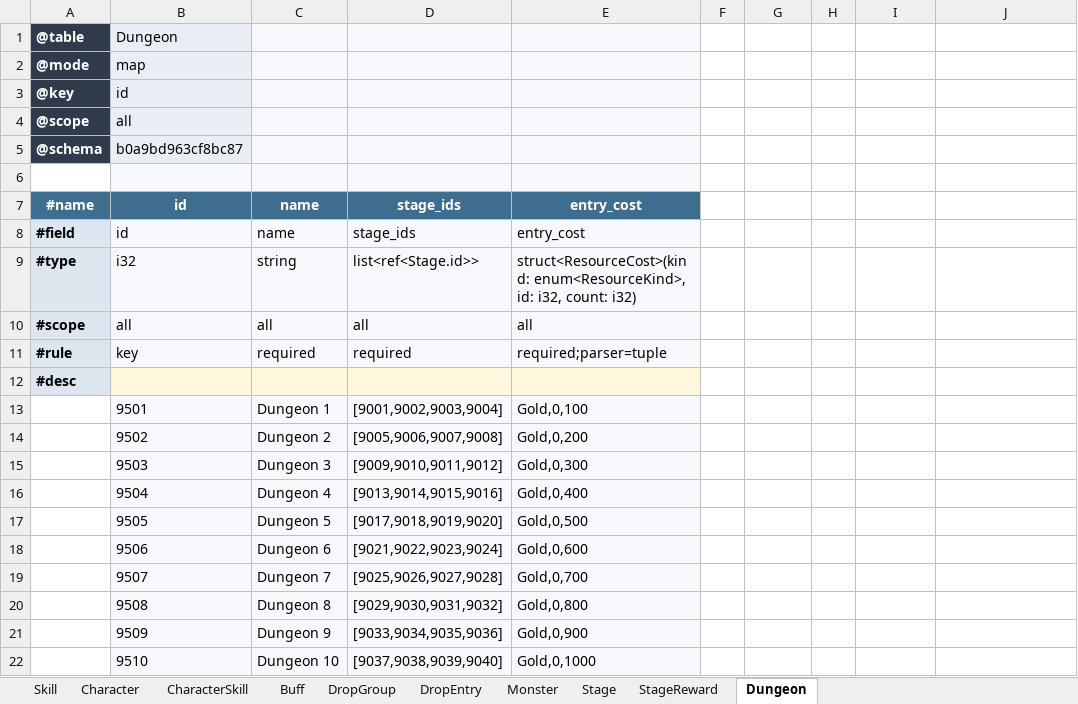
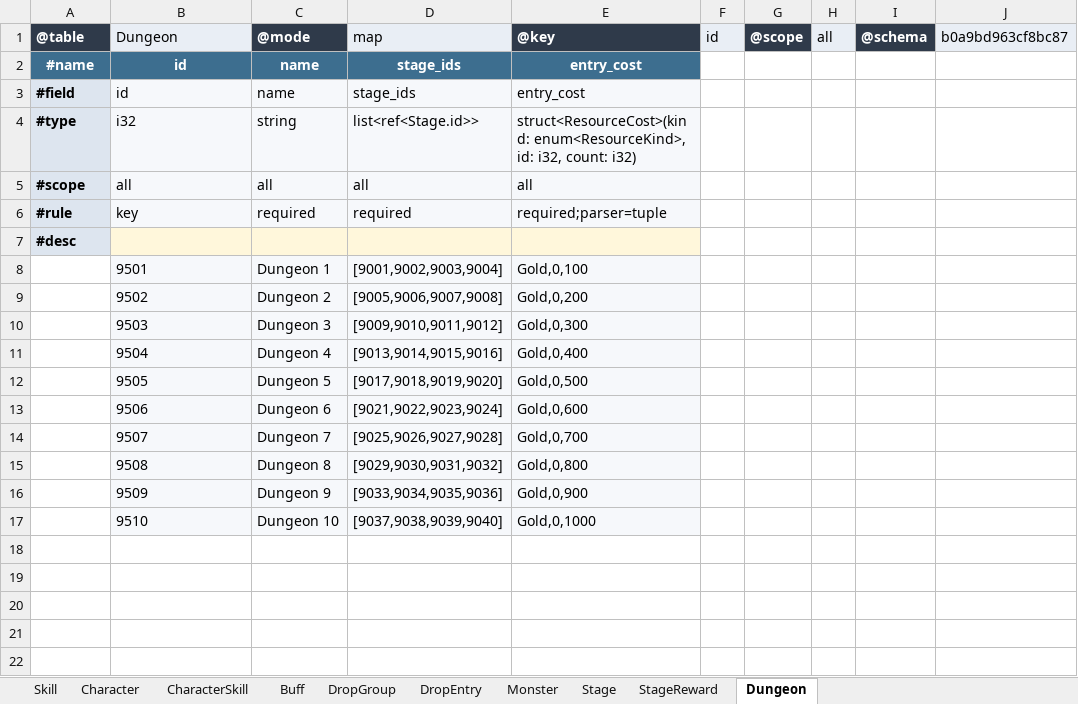
Before and after one commit to realm-labs/sora, an Excel workbook: examples/showcase/data/Battle.xlsx, sheet Dungeon, drawn as a sheet; values as stored, in another font and other column widths than the file's, no borders; removed rows and columns are numbered as before the commit, all else as after; the diff names each change by its address in the sheet, - before the commit and + after, or states it on an @@ line.

```diff
--- a/examples/showcase/data/Battle.xlsx (sheet Dungeon)
+++ b/examples/showcase/data/Battle.xlsx (sheet Dungeon)
-row 1: @table | Dungeon
-row 2: @mode | map
-row 3: @key | id
-row 4: @scope | all
-row 5: @schema | b0a9bd963cf8bc87
-row 1: (empty)
+row 1: @table | Dungeon | @mode | map | @key | id | @scope | all | @schema | b0a9bd963cf8bc87
-A1 fill: none
+A1 fill: #2F3A4A
-C1 fill: #F6F8FB
+C1 fill: #2F3A4A
-E1 fill: #F6F8FB
+E1 fill: #2F3A4A
-F1 fill: none
+F1 fill: #E9EEF5
-G1 fill: none
+G1 fill: #2F3A4A
-H1 fill: none
+H1 fill: #E9EEF5
-I1 fill: none
+I1 fill: #2F3A4A
-J1 fill: none
+J1 fill: #E9EEF5
```
Also changed, not shown: sheet DropGroup, sheet Buff, sheet Stage, sheet Character, sheet Skill, sheet CharacterSkill, 3 more sheets, examples/showcase/data/Core.xlsx, examples/showcase/data/Economy.xlsx, 6 other files.
